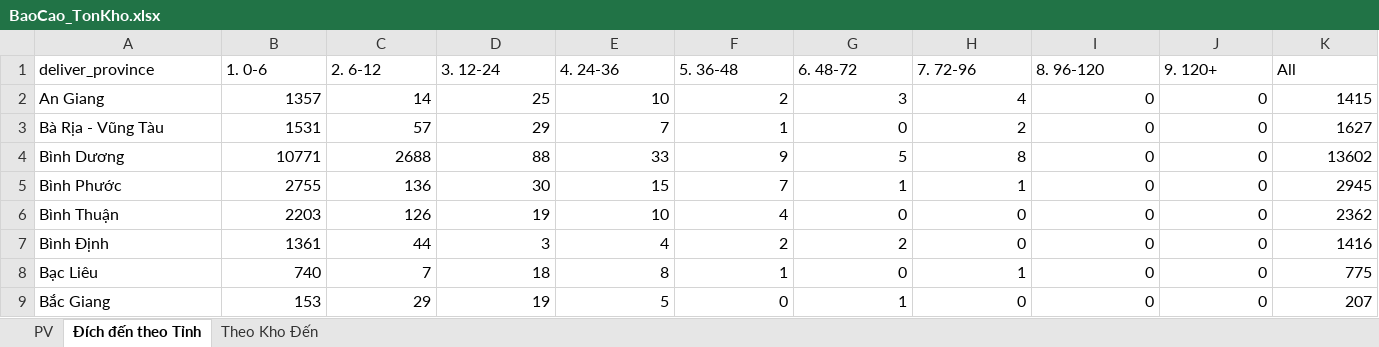
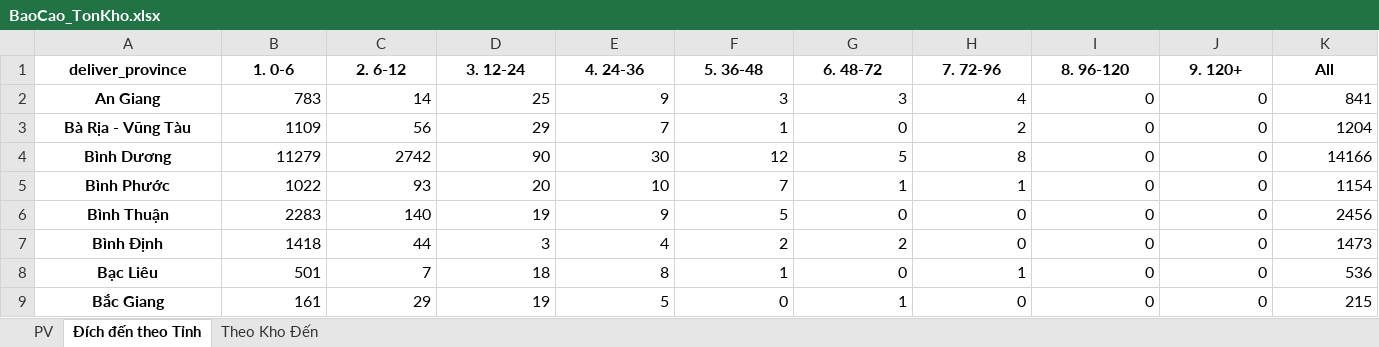
Before and after one commit to ImDiDinne/ktchcm01, an Excel workbook: BaoCao_TonKho.xlsx, sheet Đích đến theo Tỉnh, drawn as a sheet; only a part is shown; values as stored, in another font and other column widths than the file's, no borders; the diff covers the shown part only; the diff names each change by its address in the sheet, - before the commit and + after, or states it on an @@ line.

```diff
--- a/BaoCao_TonKho.xlsx (sheet Đích đến theo Tỉnh)
+++ b/BaoCao_TonKho.xlsx (sheet Đích đến theo Tỉnh)
@@ A1:K1 bold: off → on, alignment: left → center @@
@@ A2:A9 bold: off → on, alignment: left → center @@
-B2 (1. 0-6): 1357
+B2 (1. 0-6): 783
-E2 (4. 24-36): 10
+E2 (4. 24-36): 9
-F2 (5. 36-48): 2
+F2 (5. 36-48): 3
-K2 (All): 1415
+K2 (All): 841
-B3 (1. 0-6): 1531
+B3 (1. 0-6): 1109
-C3 (2. 6-12): 57
+C3 (2. 6-12): 56
-K3 (All): 1627
+K3 (All): 1204
-B4 (1. 0-6): 10771
+B4 (1. 0-6): 11279
-C4 (2. 6-12): 2688
+C4 (2. 6-12): 2742
-D4 (3. 12-24): 88
+D4 (3. 12-24): 90
-E4 (4. 24-36): 33
+E4 (4. 24-36): 30
-F4 (5. 36-48): 9
+F4 (5. 36-48): 12
-K4 (All): 13602
+K4 (All): 14166
-B5 (1. 0-6): 2755
+B5 (1. 0-6): 1022
-C5 (2. 6-12): 136
+C5 (2. 6-12): 93
-D5 (3. 12-24): 30
+D5 (3. 12-24): 20
-E5 (4. 24-36): 15
+E5 (4. 24-36): 10
-K5 (All): 2945
+K5 (All): 1154
-B6 (1. 0-6): 2203
+B6 (1. 0-6): 2283
-C6 (2. 6-12): 126
+C6 (2. 6-12): 140
-E6 (4. 24-36): 10
+E6 (4. 24-36): 9
-F6 (5. 36-48): 4
+F6 (5. 36-48): 5
-K6 (All): 2362
+K6 (All): 2456
-B7 (1. 0-6): 1361
+B7 (1. 0-6): 1418
-K7 (All): 1416
+K7 (All): 1473
-B8 (1. 0-6): 740
+B8 (1. 0-6): 501
-K8 (All): 775
+K8 (All): 536
-B9 (1. 0-6): 153
+B9 (1. 0-6): 161
-K9 (All): 207
+K9 (All): 215
```
Also changed, not shown: 166 edited cells and cell formats elsewhere in this sheet, sheet PV, sheet Theo Kho Đến, 2 other files.
